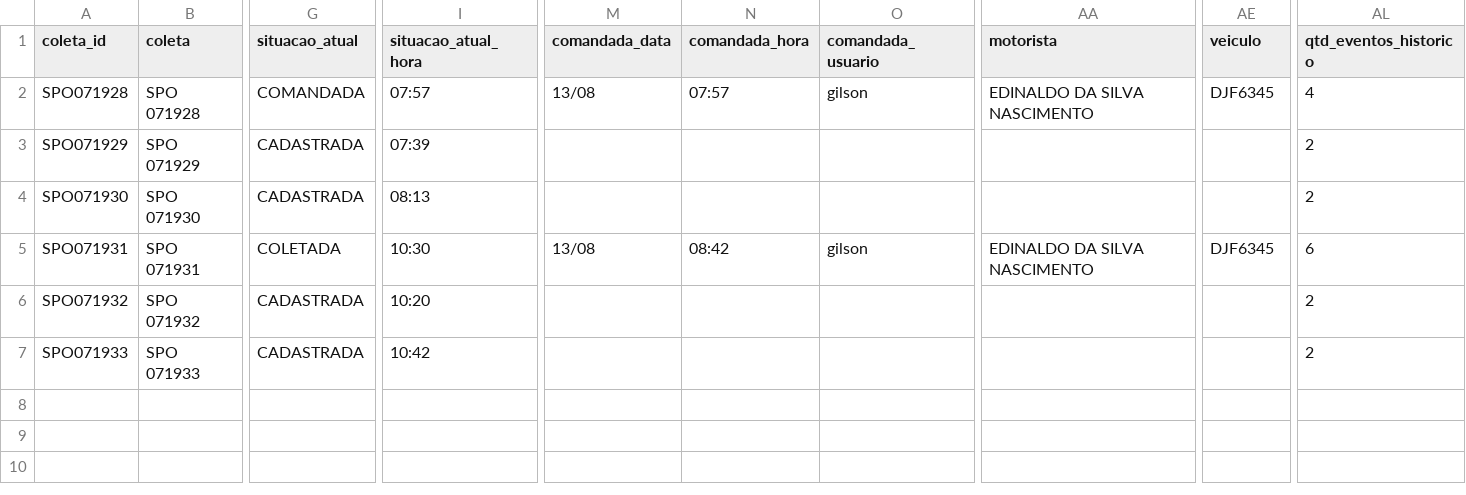
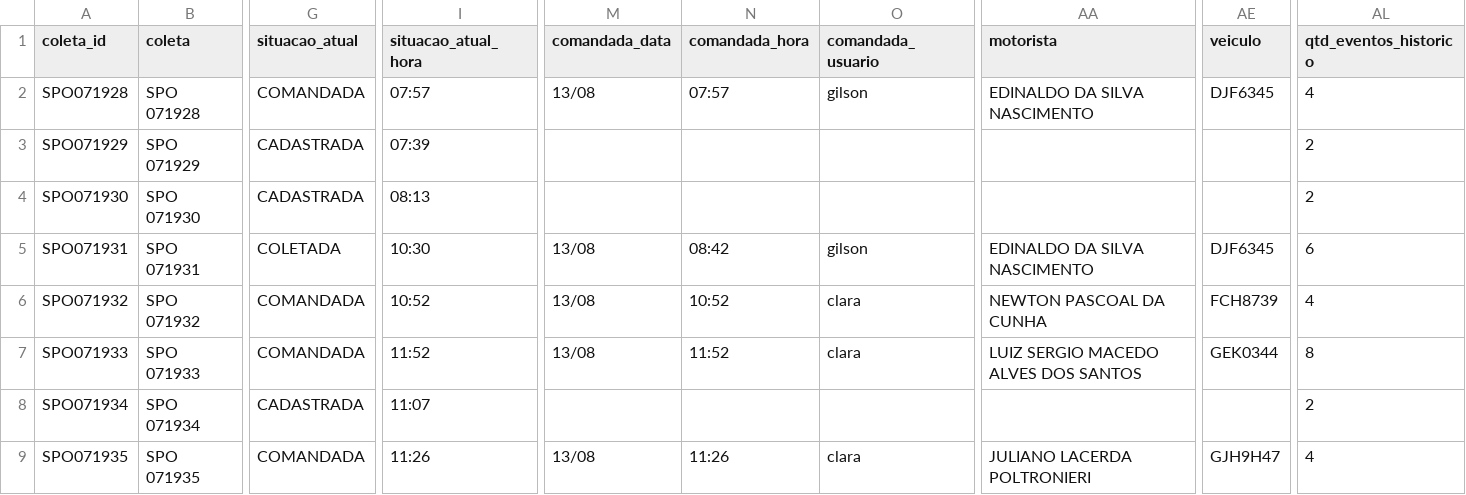
Before and after one commit to binhotransportes15/coletas-ace, a CSV file: dashboard/data/coletas.csv, drawn as a sheet; only a part is shown, gaps mark what is left out; rows hold the shown columns only; the diff names each change by its address in the sheet, - before the commit and + after, or states it on an @@ line.

Commit message:
chore(ace): atualiza projeto 2026-08-13 12:07

```diff
--- a/dashboard/data/coletas.csv
+++ b/dashboard/data/coletas.csv
-G6:G7 (situacao_atual): CADASTRADA
+G6:G7 (situacao_atual): COMANDADA
-I6 (situacao_atual_hora): 10:20
+I6 (situacao_atual_hora): 10:52
-M6:M7 (comandada_data): (empty)
+M6:M7 (comandada_data): 13/08
-N6 (comandada_hora): (empty)
+N6 (comandada_hora): 10:52
-O6:O7 (comandada_usuario): (empty)
+O6:O7 (comandada_usuario): clara
-AA6 (motorista): (empty)
+AA6 (motorista): NEWTON PASCOAL DA CUNHA
-AE6 (veiculo): (empty)
+AE6 (veiculo): FCH8739
-AL6 (qtd_eventos_historico): 2
+AL6 (qtd_eventos_historico): 4
-I7 (situacao_atual_hora): 10:42
+I7 (situacao_atual_hora): 11:52
-N7 (comandada_hora): (empty)
+N7 (comandada_hora): 11:52
-AA7 (motorista): (empty)
+AA7 (motorista): LUIZ SERGIO MACEDO ALVES DOS SANTOS
-AE7 (veiculo): (empty)
+AE7 (veiculo): GEK0344
-AL7 (qtd_eventos_historico): 2
+AL7 (qtd_eventos_historico): 8
+row 8: SPO071934 | SPO 071934 | CADASTRADA | 11:07 |  |  |  |  |  | 2
+row 9: SPO071935 | SPO 071935 | COMANDADA | 11:26 | 13/08 | 11:26 | clara | JULIANO LACERDA POLTRONIERI | GJH9H47 | 4
```
Also changed, not shown: dashboard/data/agendamentos_225.csv, dashboard/data/armazem/veiculos_78.csv, 13 other files.
